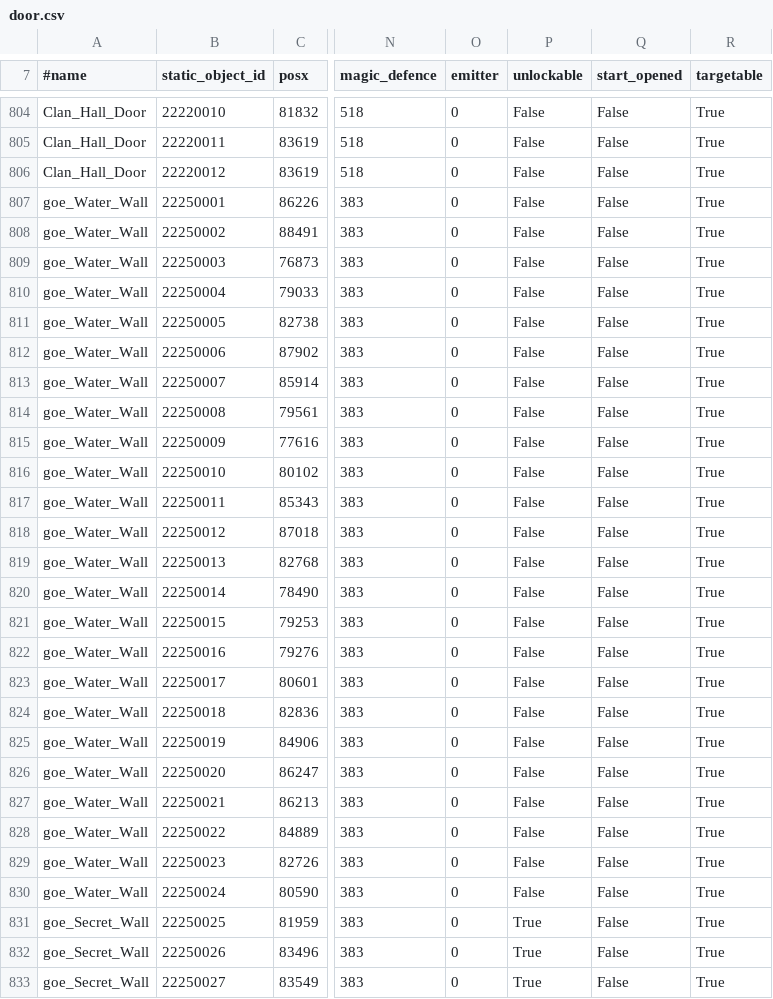
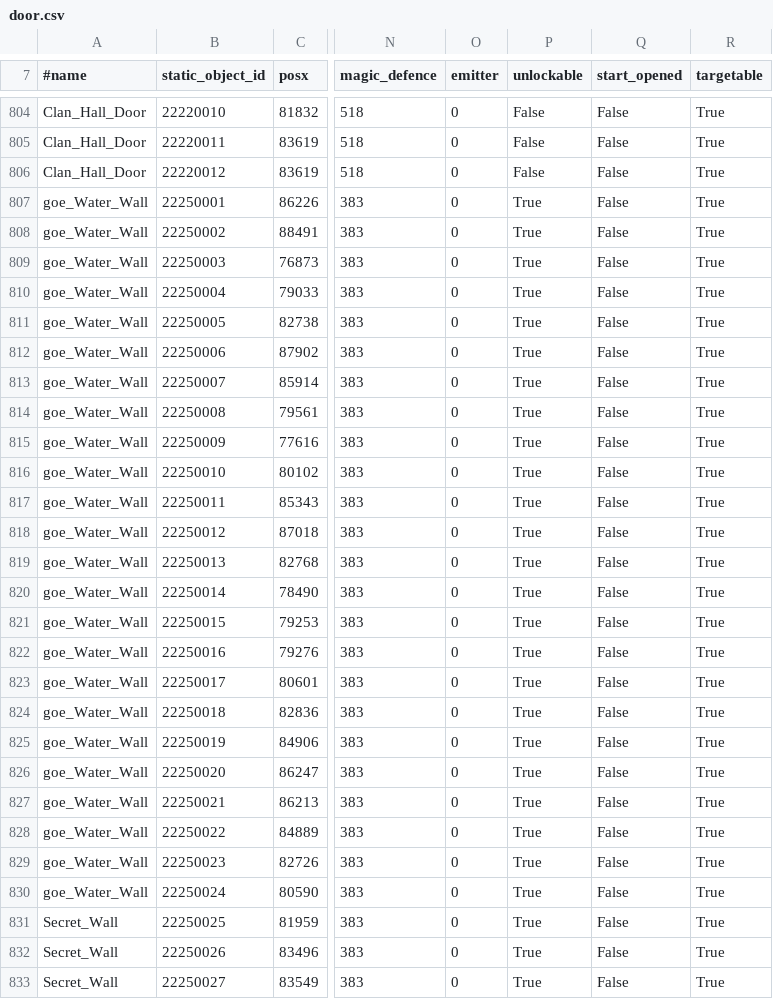
Before and after one commit to LucusAngel/L2J_DataPack_BETA, a CSV file: dist/game/data/door.csv, drawn as a sheet; only a part is shown, gaps mark what is left out; the diff covers the shown part only; the diff names each change by its address in the sheet, - before the commit and + after, or states it on an @@ line.

Commit message:
BETA: DP-Part for [L5316].
git-svn-id: https://svn.l2jdp.com/branches/unstable/L2J_DataPack_BETA@8810 5288da4f-0efc-0310-bd40-8d490a2659fa

```diff
--- a/dist/game/data/door.csv
+++ b/dist/game/data/door.csv
-P807:P830 (unlockable): False
+P807:P830 (unlockable): True
-A831:A833 (#name): goe_Secret_Wall
+A831:A833 (#name): Secret_Wall
```
Also changed, not shown: 130 edited cells elsewhere in this file.
